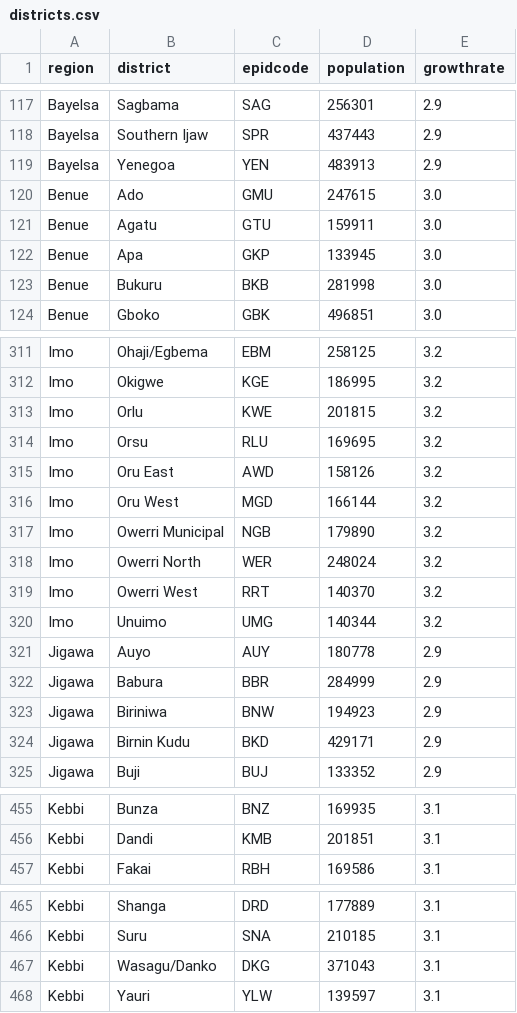
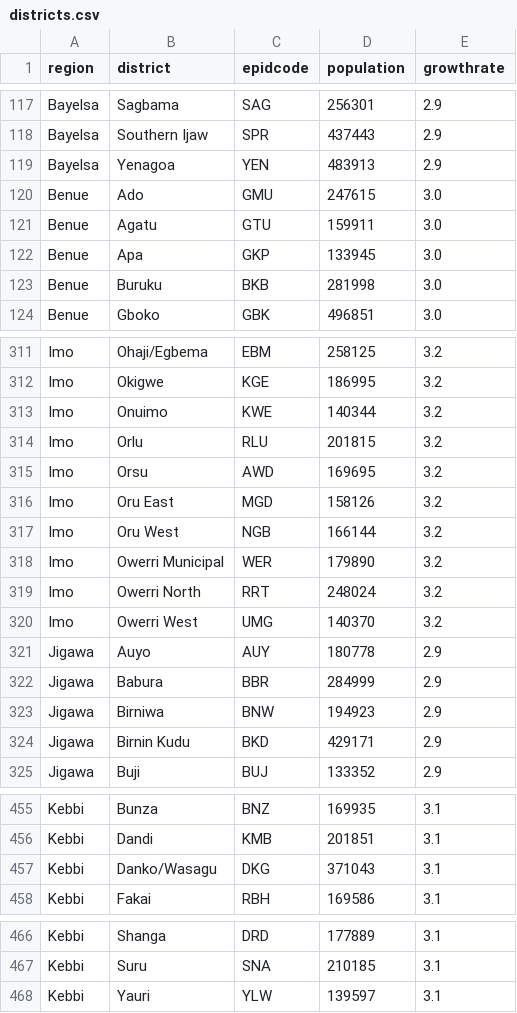
Before and after one commit to SORMAS-Foundation/SORMAS-Project, a CSV file: sormas-backend/src/main/resources/regions/nigeria/districts.csv, drawn as a sheet; only a part is shown, gaps mark what is left out; the diff covers the shown part only.

Commit message:
District shapes for country map #342:
 add population and growthrate to district
 import population data for districts
 fix district unit tests (fixed district names)
 removed RegionDataDto (instead using RegionDto)

```diff
--- a/sormas-backend/src/main/resources/regions/nigeria/districts.csv
+++ b/sormas-backend/src/main/resources/regions/nigeria/districts.csv
@@ -118,3 +118,3 @@ Bayelsa;Sagbama;SAG;256301;2.9
 Bayelsa;Southern Ijaw;SPR;437443;2.9
-Bayelsa;Yenegoa;YEN;483913;2.9
+Bayelsa;Yenagoa;YEN;483913;2.9
 Benue;Ado;GMU;247615;3.0
@@ -122,3 +122,3 @@ Benue;Agatu;GTU;159911;3.0
 Benue;Apa;GKP;133945;3.0
-Benue;Bukuru;BKB;281998;3.0
+Benue;Buruku;BKB;281998;3.0
 Benue;Gboko;GBK;496851;3.0
@@ -312,13 +312,13 @@ Imo;Ohaji/Egbema;EBM;258125;3.2
 Imo;Okigwe;KGE;186995;3.2
-Imo;Orlu;KWE;201815;3.2
-Imo;Orsu;RLU;169695;3.2
-Imo;Oru East;AWD;158126;3.2
-Imo;Oru West;MGD;166144;3.2
-Imo;Owerri Municipal;NGB;179890;3.2
-Imo;Owerri North;WER;248024;3.2
-Imo;Owerri West;RRT;140370;3.2
-Imo;Unuimo;UMG;140344;3.2
+Imo;Onuimo;KWE;140344;3.2
+Imo;Orlu;RLU;201815;3.2
+Imo;Orsu;AWD;169695;3.2
+Imo;Oru East;MGD;158126;3.2
+Imo;Oru West;NGB;166144;3.2
+Imo;Owerri Municipal;WER;179890;3.2
+Imo;Owerri North;RRT;248024;3.2
+Imo;Owerri West;UMG;140370;3.2
 Jigawa;Auyo;AUY;180778;2.9
 Jigawa;Babura;BBR;284999;2.9
-Jigawa;Biriniwa;BNW;194923;2.9
+Jigawa;Birniwa;BNW;194923;2.9
 Jigawa;Birnin Kudu;BKD;429171;2.9
@@ -456,2 +456,3 @@ Kebbi;Bunza;BNZ;169935;3.1
 Kebbi;Dandi;KMB;201851;3.1
+Kebbi;Danko/Wasagu;DKG;371043;3.1
 Kebbi;Fakai;RBH;169586;3.1
@@ -466,3 +467,2 @@ Kebbi;Shanga;DRD;177889;3.1
 Kebbi;Suru;SNA;210185;3.1
-Kebbi;Wasagu/Danko;DKG;371043;3.1
 Kebbi;Yauri;YLW;139597;3.1
```
Also changed, not shown: 2 added rows, 2 removed rows and 65 edited cells elsewhere in this file, 16 other files.
